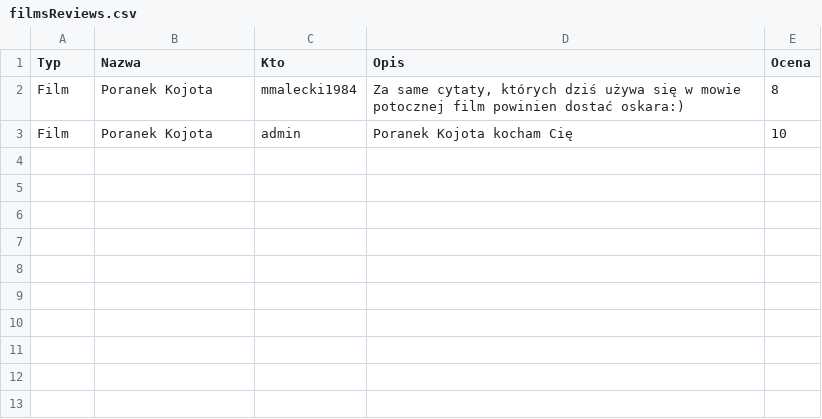
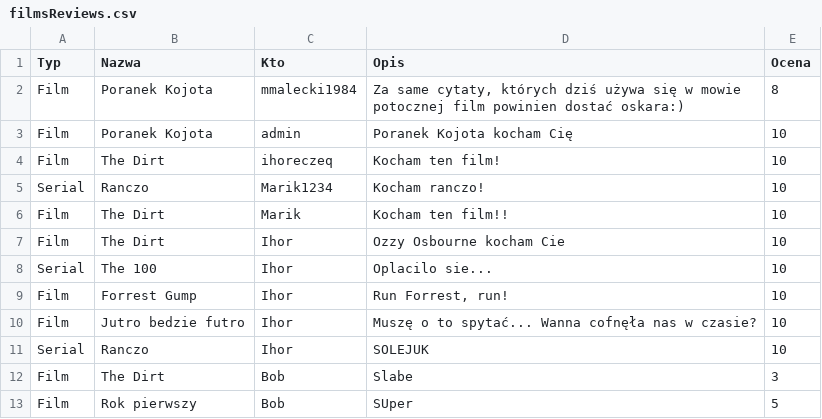
Before and after one commit to IhoreQ/JiPP2, a CSV file: WypozyczalniaFilmow/filmsReviews.csv, drawn as a sheet.

Commit message:
WypozyczalniaFilmow v1.0

```diff
--- a/WypozyczalniaFilmow/filmsReviews.csv
+++ b/WypozyczalniaFilmow/filmsReviews.csv
@@ -3 +3,11 @@ Film,Poranek Kojota,mmalecki1984,"Za same cytaty, których dziś używa się w m
 Film,Poranek Kojota,admin,Poranek Kojota kocham Cię,10
+Film,The Dirt,ihoreczeq,"Kocham ten film!",10
+Serial,Ranczo,Marik1234,"Kocham ranczo!",10
+Film,The Dirt,Marik,"Kocham ten film!!",10
+Film,The Dirt,Ihor,"Ozzy Osbourne kocham Cie",10
+Serial,The 100,Ihor,"Oplacilo sie...",10
+Film,Forrest Gump,Ihor,"Run Forrest, run!",10
+Film,Jutro bedzie futro,Ihor,"Muszę o to spytać... Wanna cofnęła nas w czasie?",10
+Serial,Ranczo,Ihor,"SOLEJUK",10
+Film,The Dirt,Bob,"Slabe",3
+Film,Rok pierwszy,Bob,"SUper",5
```
Also changed, not shown: WypozyczalniaFilmow/rentalContent.csv, 12 other files.
